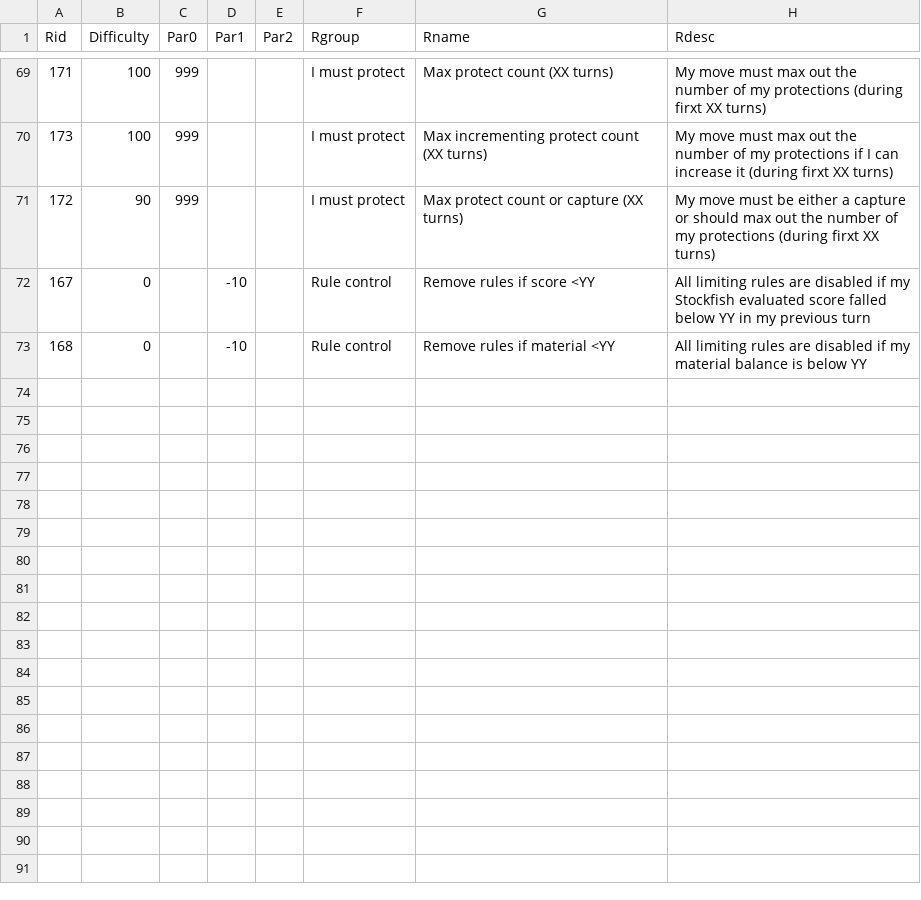
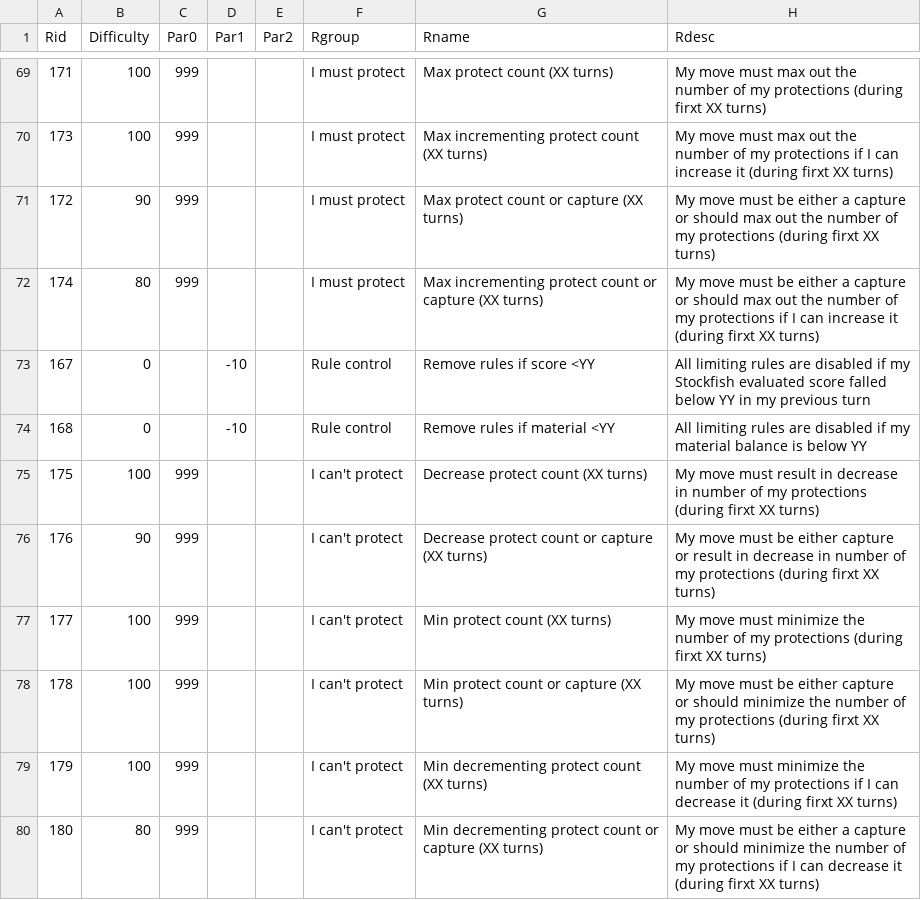
Before and after one commit to rualark/FlexiChess, a CSV file: rules/rules.csv, drawn as a sheet; only a part is shown, gaps mark what is left out.

Commit message:
New rules

```diff
--- a/rules/rules.csv
+++ b/rules/rules.csv
@@ -71,3 +71,10 @@ Rid;Difficulty;Par0;Par1;Par2;Rgroup;Rname;Rdesc
 172;90;999;;;I must protect;Max protect count or capture (XX turns);My move must be either a capture or should max out the number of my protections (during firxt XX turns)
+174;80;999;;;I must protect;Max incrementing protect count or capture (XX turns);My move must be either a capture or should max out the number of my protections if I can increase it (during firxt XX turns)
 167;0;;-10;;Rule control;Remove rules if score <YY;All limiting rules are disabled if my Stockfish evaluated score falled below YY in my previous turn
 168;0;;-10;;Rule control;Remove rules if material <YY;All limiting rules are disabled if my material balance is below YY
+175;100;999;;;I can't protect;Decrease protect count (XX turns);My move must result in decrease in number of my protections (during firxt XX turns)
+176;90;999;;;I can't protect;Decrease protect count or capture (XX turns);My move must be either capture or result in decrease in number of my protections (during firxt XX turns)
+177;100;999;;;I can't protect;Min protect count (XX turns);My move must minimize the number of my protections (during firxt XX turns)
+178;100;999;;;I can't protect;Min protect count or capture (XX turns);My move must be either capture or should minimize the number of my protections (during firxt XX turns)
+179;100;999;;;I can't protect;Min decrementing protect count (XX turns);My move must minimize the number of my protections if I can decrease it (during firxt XX turns)
+180;80;999;;;I can't protect;Min decrementing protect count or capture (XX turns);My move must be either a capture or should minimize the number of my protections if I can decrease it (during firxt XX turns)
```
Also changed, not shown: 6 other files.
